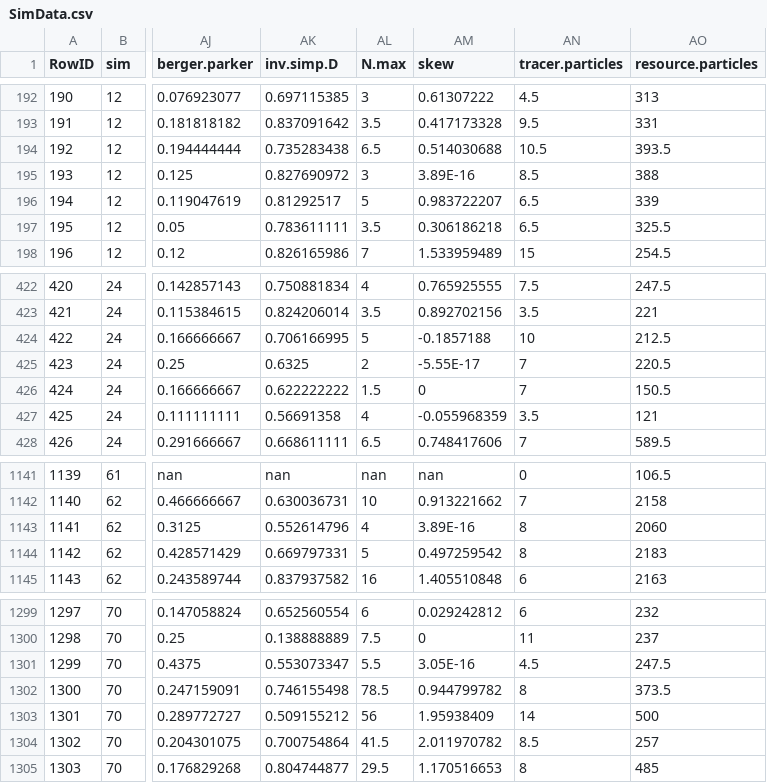
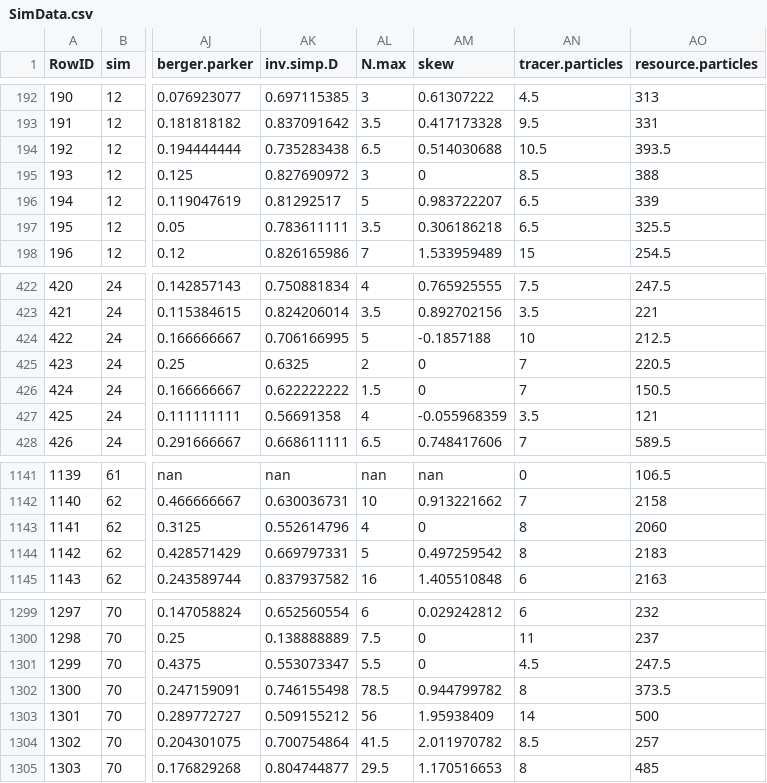
Before and after one commit to LennonLab/Emergence, a CSV file: results/simulated_data/2015_August/29_Aug/SimData.csv, drawn as a sheet; only a part is shown, gaps mark what is left out; the diff names each change by its address in the sheet, - before the commit and + after, or states it on an @@ line.

Commit message:
modified main model, generated new png's and simulations data -KL

```diff
--- a/results/simulated_data/2015_August/29_Aug/SimData.csv
+++ b/results/simulated_data/2015_August/29_Aug/SimData.csv
-AM195 (skew): 3.89E-16
+AM195 (skew): 0
-AM425 (skew): -5.55E-17
+AM425 (skew): 0
-AM1143 (skew): 3.89E-16
+AM1143 (skew): 0
-AM1301 (skew): 3.05E-16
+AM1301 (skew): 0
```
Also changed, not shown: 56 other files.
